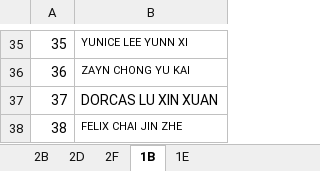
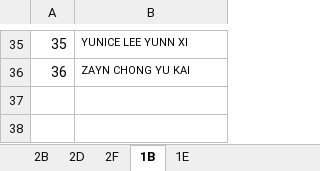
Before and after one commit to kw1983-maker/Pupils-tracker, an Excel workbook: pupils-tracker/docs/References/namelist.xlsx, sheet 1B, drawn as a sheet; only a part is shown, gaps mark what is left out; values as stored, in another font and other column widths than the file's, no borders; the diff names each change by its address in the sheet, - before the commit and + after, or states it on an @@ line.

```diff
--- a/pupils-tracker/docs/References/namelist.xlsx (sheet 1B)
+++ b/pupils-tracker/docs/References/namelist.xlsx (sheet 1B)
-row 37: 37 | DORCAS LU XIN XUAN
-row 38: 38 | FELIX CHAI JIN ZHE
```
Also changed, not shown: sheet 1E, 2 other files.
